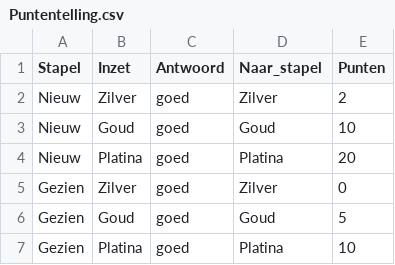
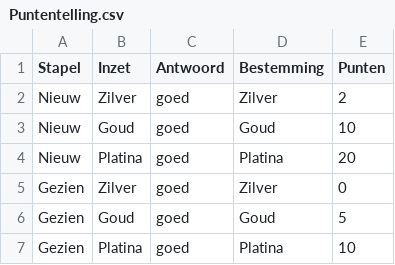
Before and after one commit to ubenu/NieuweWoordenLeren, a CSV file: Resources/Input/Puntentelling.csv, drawn as a sheet; only a part is shown.

Commit message:
UI + working almost done - still need to move word-info between lists upon playing

```diff
--- a/Resources/Input/Puntentelling.csv
+++ b/Resources/Input/Puntentelling.csv
@@ -1,2 +1,2 @@
-Stapel,Inzet,Antwoord,Naar_stapel,Punten
+Stapel,Inzet,Antwoord,Bestemming,Punten
 Nieuw,Zilver,goed,Zilver,2
```
Also changed, not shown: 1 other file.
